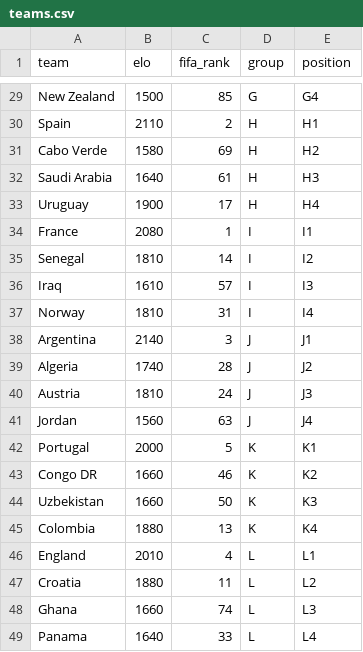
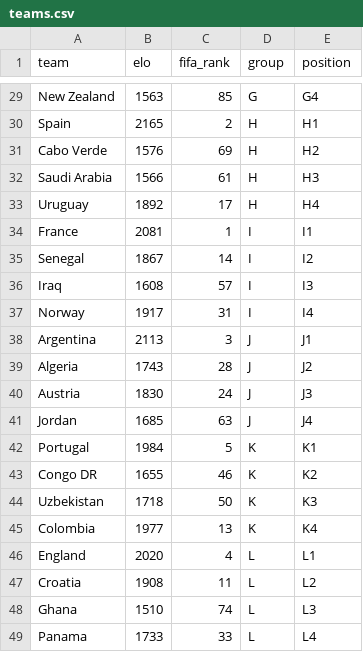
Before and after one commit to libert-xyz/MonteWC26, a CSV file: data/teams.csv, drawn as a sheet; only a part is shown, gaps mark what is left out; the diff covers the shown part only; the diff names each change by its address in the sheet, - before the commit and + after, or states it on an @@ line.

```diff
--- a/data/teams.csv
+++ b/data/teams.csv
-B29 (elo): 1500
+B29 (elo): 1563
-B30 (elo): 2110
+B30 (elo): 2165
-B31 (elo): 1580
+B31 (elo): 1576
-B32 (elo): 1640
+B32 (elo): 1566
-B33 (elo): 1900
+B33 (elo): 1892
-B34 (elo): 2080
+B34 (elo): 2081
-B35 (elo): 1810
+B35 (elo): 1867
-B36 (elo): 1610
+B36 (elo): 1608
-B37 (elo): 1810
+B37 (elo): 1917
-B38 (elo): 2140
+B38 (elo): 2113
-B39 (elo): 1740
+B39 (elo): 1743
-B40 (elo): 1810
+B40 (elo): 1830
-B41 (elo): 1560
+B41 (elo): 1685
-B42 (elo): 2000
+B42 (elo): 1984
-B43 (elo): 1660
+B43 (elo): 1655
-B44 (elo): 1660
+B44 (elo): 1718
-B45 (elo): 1880
+B45 (elo): 1977
-B46 (elo): 2010
+B46 (elo): 2020
-B47 (elo): 1880
+B47 (elo): 1908
-B48 (elo): 1660
+B48 (elo): 1510
-B49 (elo): 1640
+B49 (elo): 1733
```
Also changed, not shown: 27 edited cells elsewhere in this file.
